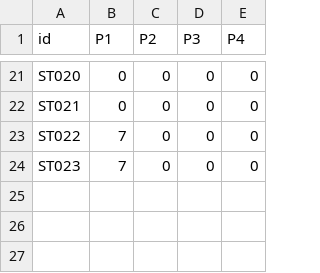
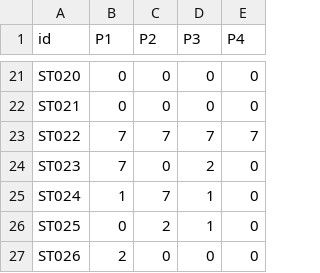
Before and after one commit to Miguelitortiz/Scoreboard, a CSV file: src/data/scoreboard_b.csv, drawn as a sheet; only a part is shown, gaps mark what is left out; the diff covers the shown part only.

```diff
--- a/src/data/scoreboard_b.csv
+++ b/src/data/scoreboard_b.csv
@@ -22,3 +22,6 @@ ST020,0,0,0,0
 ST021,0,0,0,0
-ST022,7,0,0,0
-ST023,7,0,0,0
+ST022,7,7,7,7
+ST023,7,0,2,0
+ST024,1,7,1,0
+ST025,0,2,1,0
+ST026,2,0,0,0
```
Also changed, not shown: 34 edited cells elsewhere in this file, src/data/student_metadata.csv, 1 other file.
